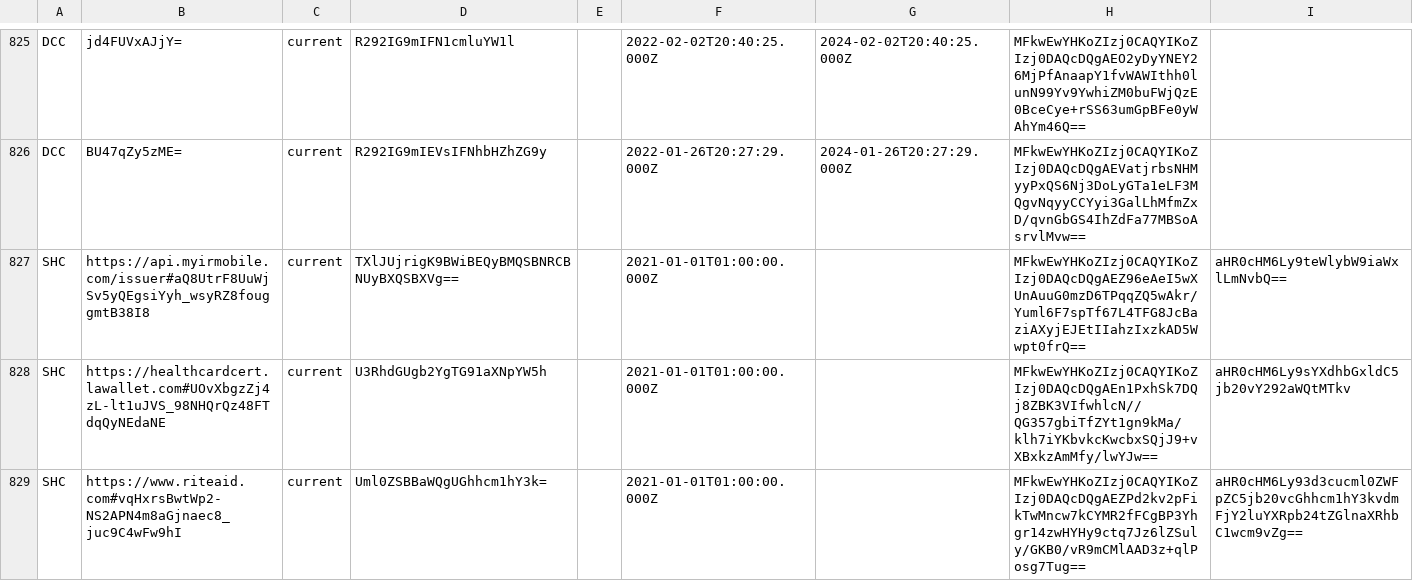
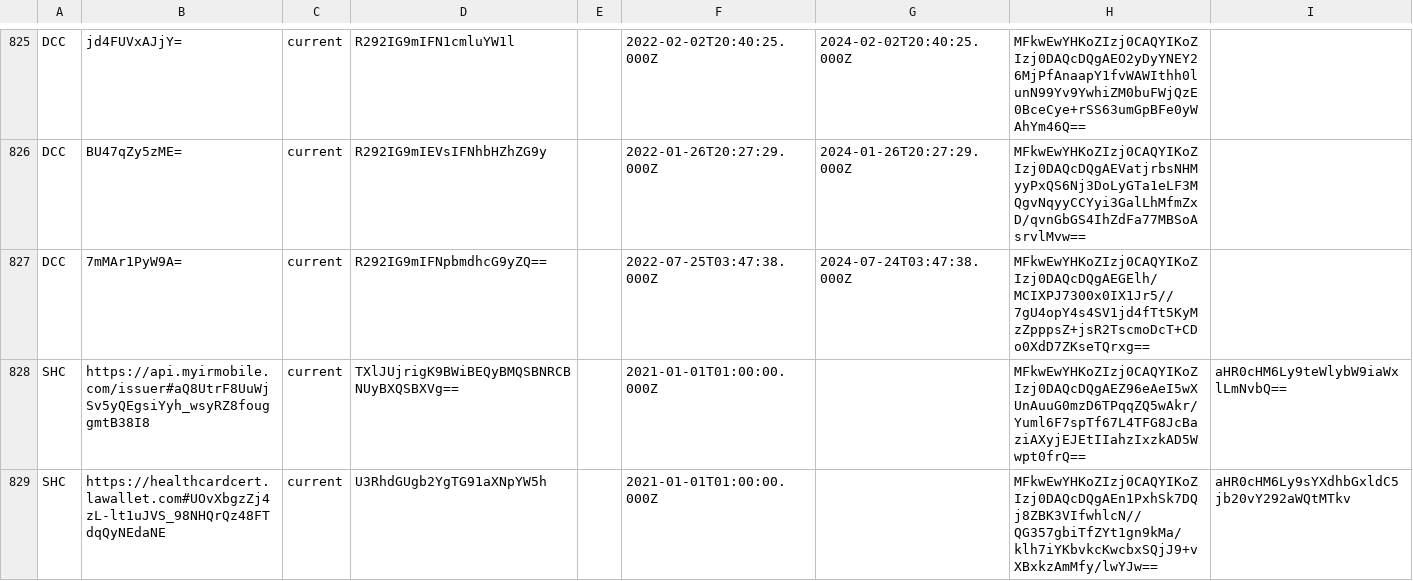
Before and after one commit to Path-Check/trust-registry, a CSV file: registry_normalized.csv, drawn as a sheet; only a part is shown, gaps mark what is left out; the shorter side is filled out with more unchanged rows.

```diff
--- a/registry_normalized.csv
+++ b/registry_normalized.csv
@@ -826,2 +826,3 @@ DCC,jd4FUVxAJjY=,current,R292IG9mIFN1cmluYW1l,,2022-02-02T20:40:25.000Z,2024-02-
 DCC,BU47qZy5zME=,current,R292IG9mIEVsIFNhbHZhZG9y,,2022-01-26T20:27:29.000Z,2024-01-26T20:27:29.000Z,MFkwEwYHKoZIzj0CAQYIKoZIzj0DAQcDQgAEVatjrbsNHMyyPxQS6Nj3DoLyGTa1eLF3MQgvNqyyCCYyi3GalLhMfmZxD/qvnGbGS4IhZdFa77MBSoAsrvlMvw==,
+DCC,7mMAr1PyW9A=,current,R292IG9mIFNpbmdhcG9yZQ==,,2022-07-25T03:47:38.000Z,2024-07-24T03:47:38.000Z,MFkwEwYHKoZIzj0CAQYIKoZIzj0DAQcDQgAEGElh/MCIXPJ7300x0IX1Jr5//7gU4opY4s4SV1jd4fTt5KyMzZpppsZ+jsR2TscmoDcT+CDo0XdD7ZKseTQrxg==,
 SHC,https://api.myirmobile.com/issuer#aQ8UtrF8UuWjSv5yQEgsiYyh_wsyRZ8fouggmtB38I8,current,TXlJUjrigK9BWiBEQyBMQSBNRCBNUyBXQSBXVg==,,2021-01-01T01:00:00.000Z,,MFkwEwYHKoZIzj0CAQYIKoZIzj0DAQcDQgAEZ96eAeI5wXUnAuuG0mzD6TPqqZQ5wAkr/Yuml6F7spTf67L4TFG8JcBaziAXyjEJEtIIahzIxzkAD5Wwpt0frQ==,aHR0cHM6Ly9teWlybW9iaWxlLmNvbQ==
```
Also changed, not shown: registry_normalized_jwks.csv, 3 other files.
